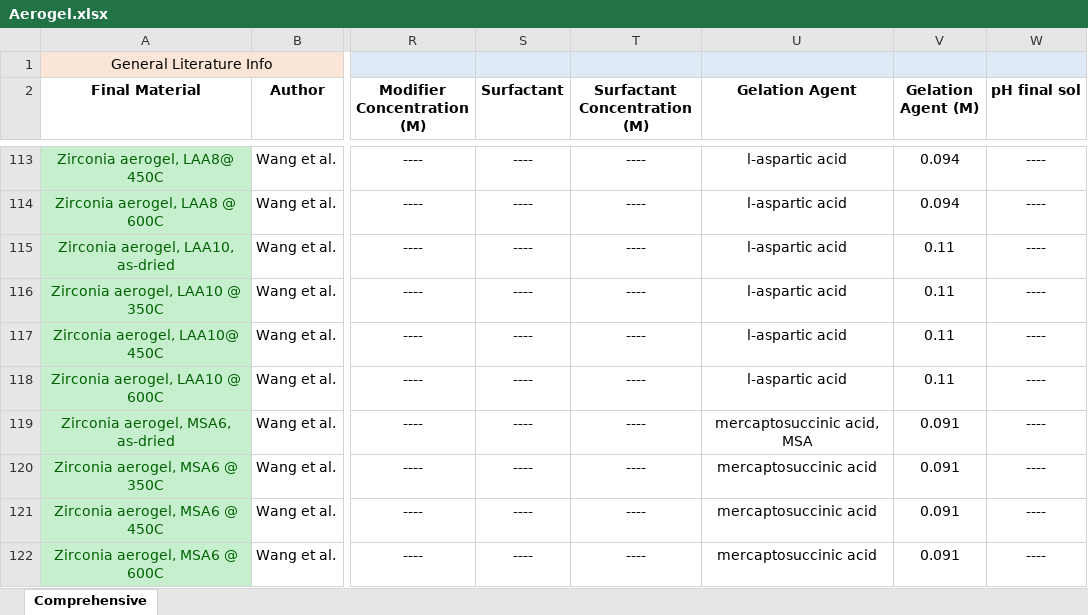
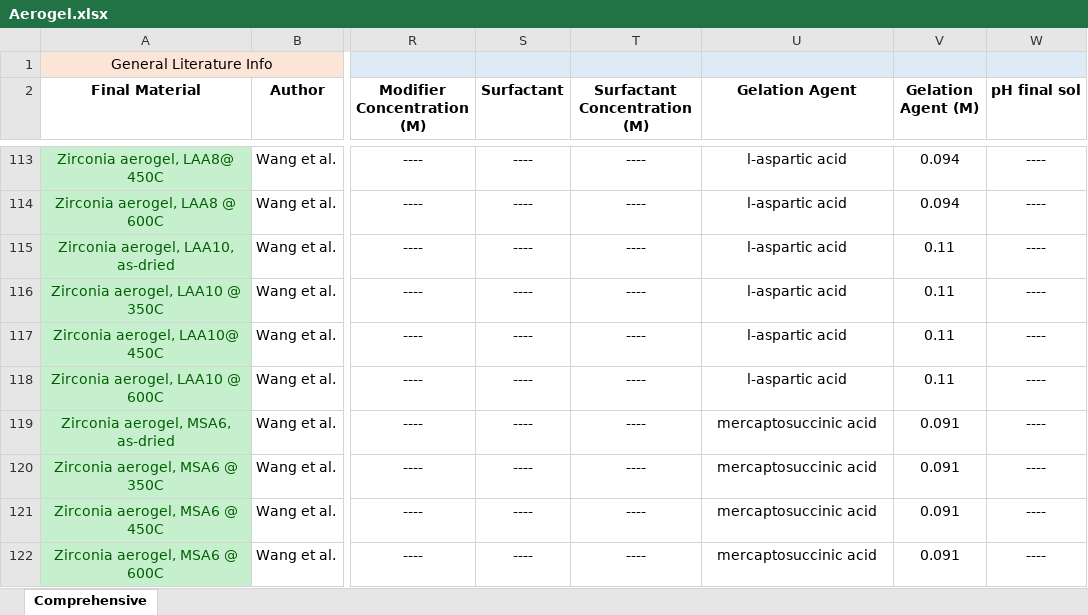
Before and after one commit to andreshyer/Ferri_Aerogel_Neo4j, an Excel workbook: Aerogel.xlsx, sheet Comprehensive, drawn as a sheet; only a part is shown, gaps mark what is left out; values as stored, in another font and other column widths than the file's, no borders; the diff names each change by its address in the sheet, - before the commit and + after, or states it on an @@ line.

Commit message:
fix Excel spreadsheet

```diff
--- a/Aerogel.xlsx (sheet Comprehensive)
+++ b/Aerogel.xlsx (sheet Comprehensive)
-U119 (Gelation Agent): mercaptosuccinic acid, MSA
+U119 (Gelation Agent): mercaptosuccinic acid
```
